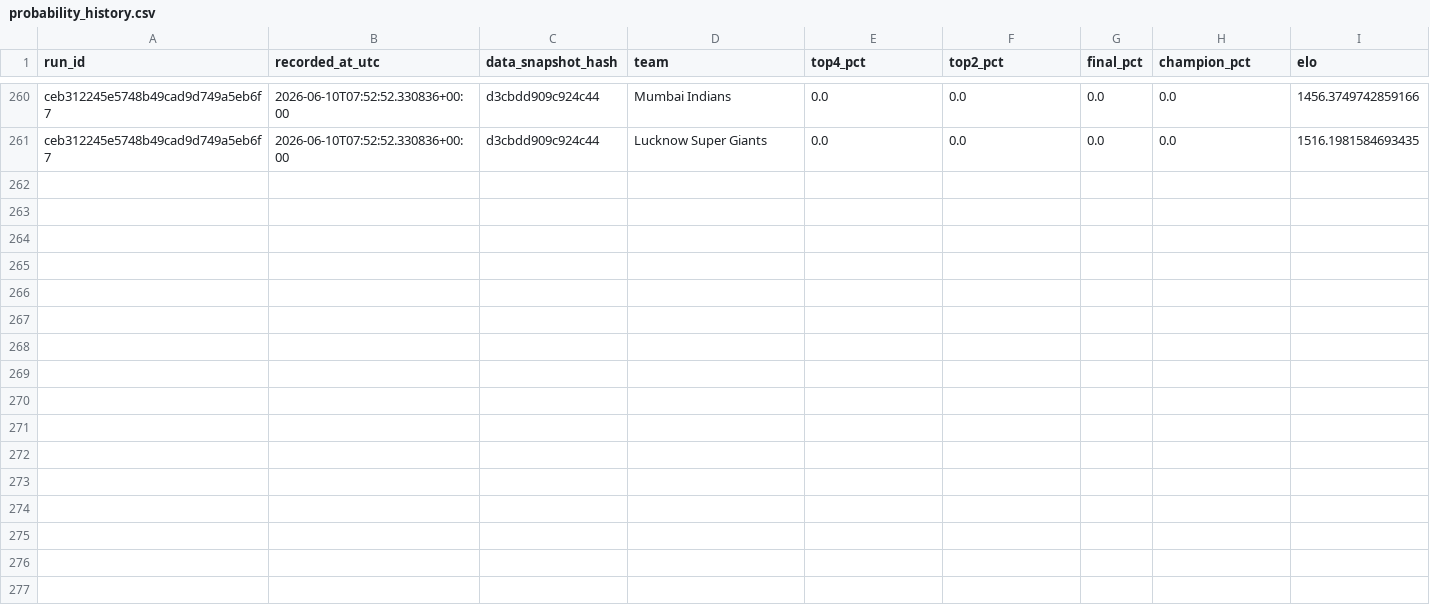
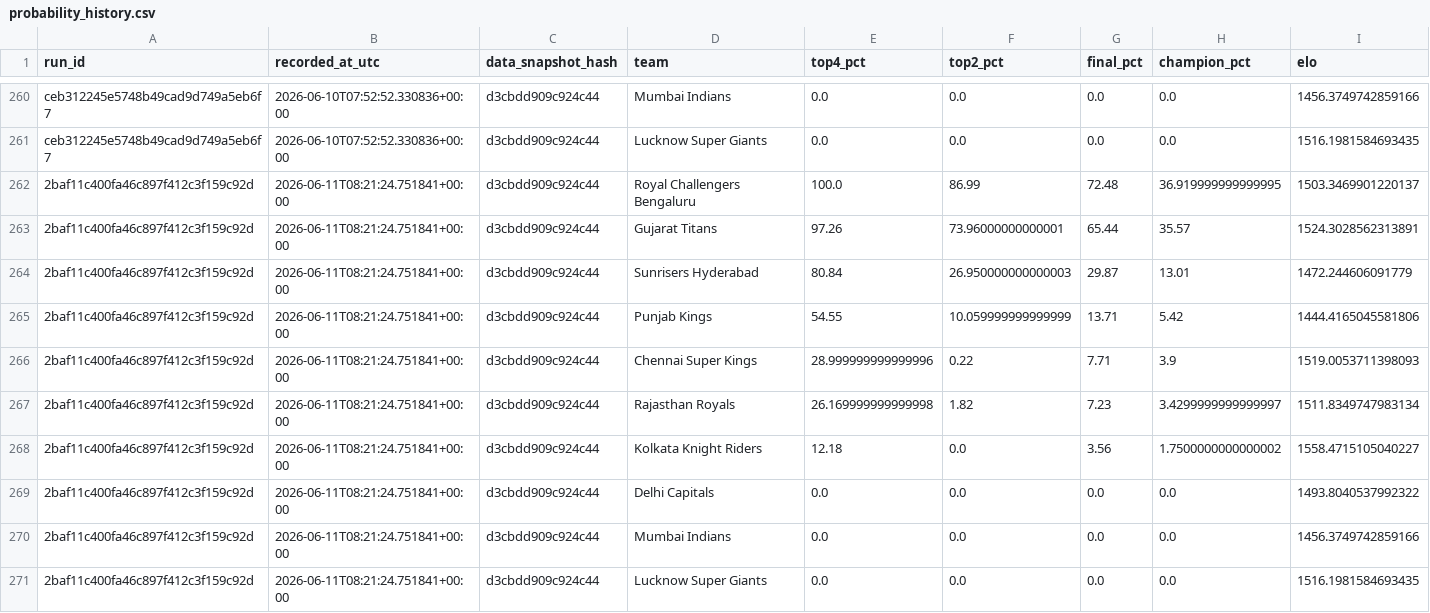
Before and after one commit to Vatsalsrivastava1209/IPL-Predictor, a CSV file: outputs/probability_history.csv, drawn as a sheet; only a part is shown, gaps mark what is left out; the diff names each change by its address in the sheet, - before the commit and + after, or states it on an @@ line.

```diff
--- a/outputs/probability_history.csv
+++ b/outputs/probability_history.csv
+row 262: 2baf11c400fa46c897f412c3f159c92d | 2026-06-11T08:21:24.751841+00:00 | d3cbdd909c924c44 | Royal Challengers Bengaluru | 100.0 | 86.99 | 72.48 | 36.919999999999995 | 1503.3469901220137
+row 263: 2baf11c400fa46c897f412c3f159c92d | 2026-06-11T08:21:24.751841+00:00 | d3cbdd909c924c44 | Gujarat Titans | 97.26 | 73.96000000000001 | 65.44 | 35.57 | 1524.3028562313891
+row 264: 2baf11c400fa46c897f412c3f159c92d | 2026-06-11T08:21:24.751841+00:00 | d3cbdd909c924c44 | Sunrisers Hyderabad | 80.84 | 26.950000000000003 | 29.87 | 13.01 | 1472.244606091779
+row 265: 2baf11c400fa46c897f412c3f159c92d | 2026-06-11T08:21:24.751841+00:00 | d3cbdd909c924c44 | Punjab Kings | 54.55 | 10.059999999999999 | 13.71 | 5.42 | 1444.4165045581806
+row 266: 2baf11c400fa46c897f412c3f159c92d | 2026-06-11T08:21:24.751841+00:00 | d3cbdd909c924c44 | Chennai Super Kings | 28.999999999999996 | 0.22 | 7.71 | 3.9 | 1519.0053711398093
+row 267: 2baf11c400fa46c897f412c3f159c92d | 2026-06-11T08:21:24.751841+00:00 | d3cbdd909c924c44 | Rajasthan Royals | 26.169999999999998 | 1.82 | 7.23 | 3.4299999999999997 | 1511.8349747983134
+row 268: 2baf11c400fa46c897f412c3f159c92d | 2026-06-11T08:21:24.751841+00:00 | d3cbdd909c924c44 | Kolkata Knight Riders | 12.18 | 0.0 | 3.56 | 1.7500000000000002 | 1558.4715105040227
+row 269: 2baf11c400fa46c897f412c3f159c92d | 2026-06-11T08:21:24.751841+00:00 | d3cbdd909c924c44 | Delhi Capitals | 0.0 | 0.0 | 0.0 | 0.0 | 1493.8040537992322
+row 270: 2baf11c400fa46c897f412c3f159c92d | 2026-06-11T08:21:24.751841+00:00 | d3cbdd909c924c44 | Mumbai Indians | 0.0 | 0.0 | 0.0 | 0.0 | 1456.3749742859166
+row 271: 2baf11c400fa46c897f412c3f159c92d | 2026-06-11T08:21:24.751841+00:00 | d3cbdd909c924c44 | Lucknow Super Giants | 0.0 | 0.0 | 0.0 | 0.0 | 1516.1981584693435
```
Also changed, not shown: outputs/simulation_runs.csv.
